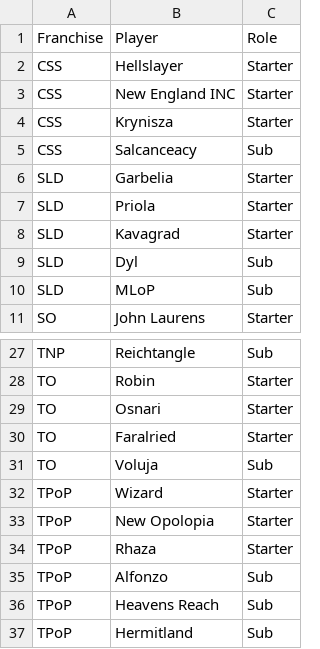
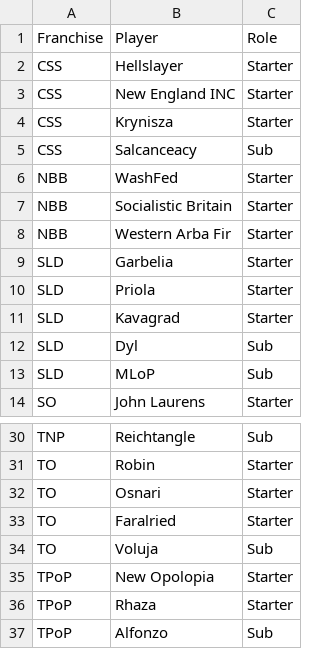
Before and after one commit to auroruse/rbrwt, a TSV file: src/data/rosters.tsv, drawn as a sheet; only a part is shown, gaps mark what is left out; the shorter side is filled out with more unchanged rows.

```diff
--- a/src/data/rosters.tsv
+++ b/src/data/rosters.tsv
@@ -5,2 +5,5 @@ CSS	Krynisza	Starter
 CSS	Salcanceacy	Sub
+NBB	WashFed	Starter
+NBB	Socialistic Britain	Starter
+NBB	Western Arba Fir	Starter
 SLD	Garbelia	Starter
@@ -31,3 +34,2 @@ TO	Faralried	Starter
 TO	Voluja	Sub
-TPoP	Wizard	Starter
 TPoP	New Opolopia	Starter
```
Also changed, not shown: 6 other files.
